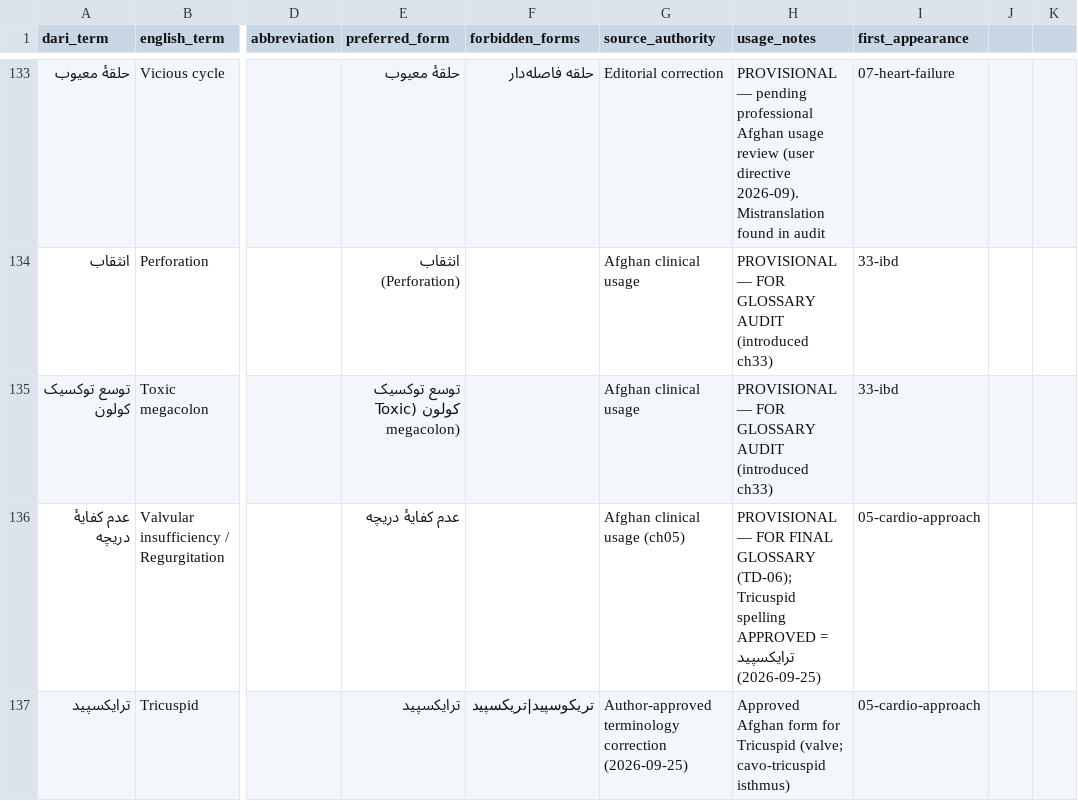
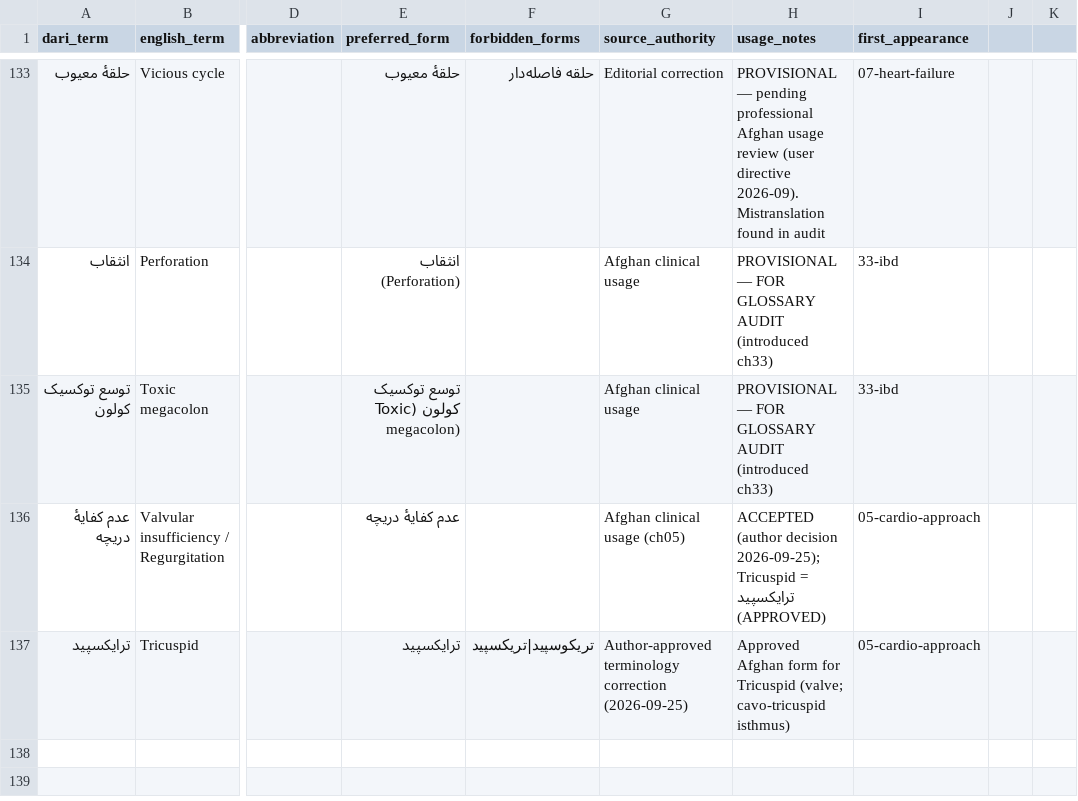
Before and after one commit to alfrotan-glitch/Books, a CSV file: medical-diagnosis-management/glossary.csv, drawn as a sheet; only a part is shown, gaps mark what is left out; the diff names each change by its address in the sheet, - before the commit and + after, or states it on an @@ line.

Commit message:
One current instruction set: single STYLE-GUIDE (no version layers), BLUEPRINT cleaned, audits merged into release/style-audit.md, closed TD reports removed (rules in STYLE-GUIDE §10), QA unified, ch50 → 50-adrenal-pituitary
Co-authored-by: arena-agent <297053741+arena-agent@users.noreply.github.com>

```diff
--- a/medical-diagnosis-management/glossary.csv
+++ b/medical-diagnosis-management/glossary.csv
-H136 (usage_notes): PROVISIONAL — FOR FINAL GLOSSARY (TD-06); Tricuspid spelling APPROVED = ترایکسپید (2026-09-25)
+H136 (usage_notes): ACCEPTED (author decision 2026-09-25); Tricuspid = ترایکسپید (APPROVED)
```
Also changed, not shown: 35 other files.
